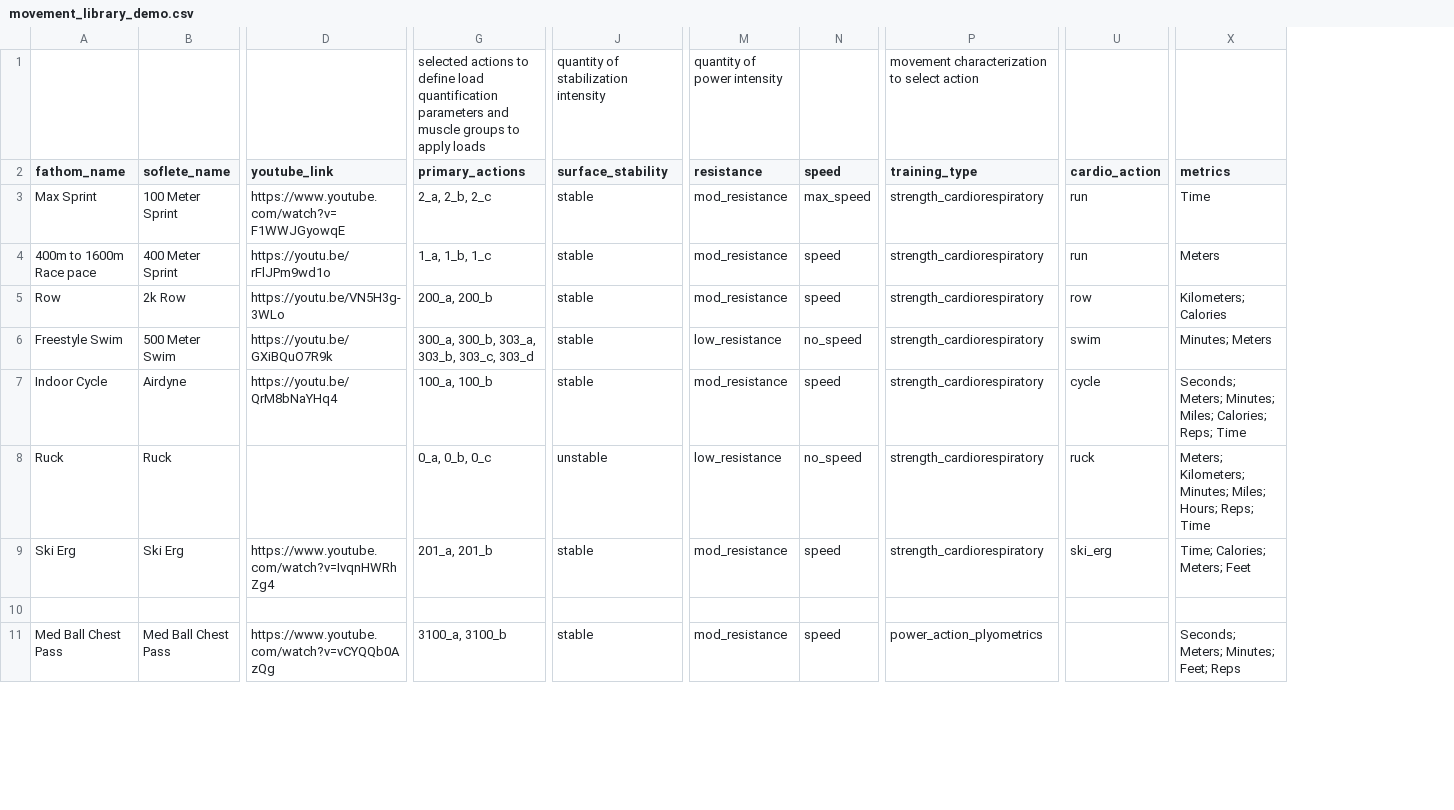
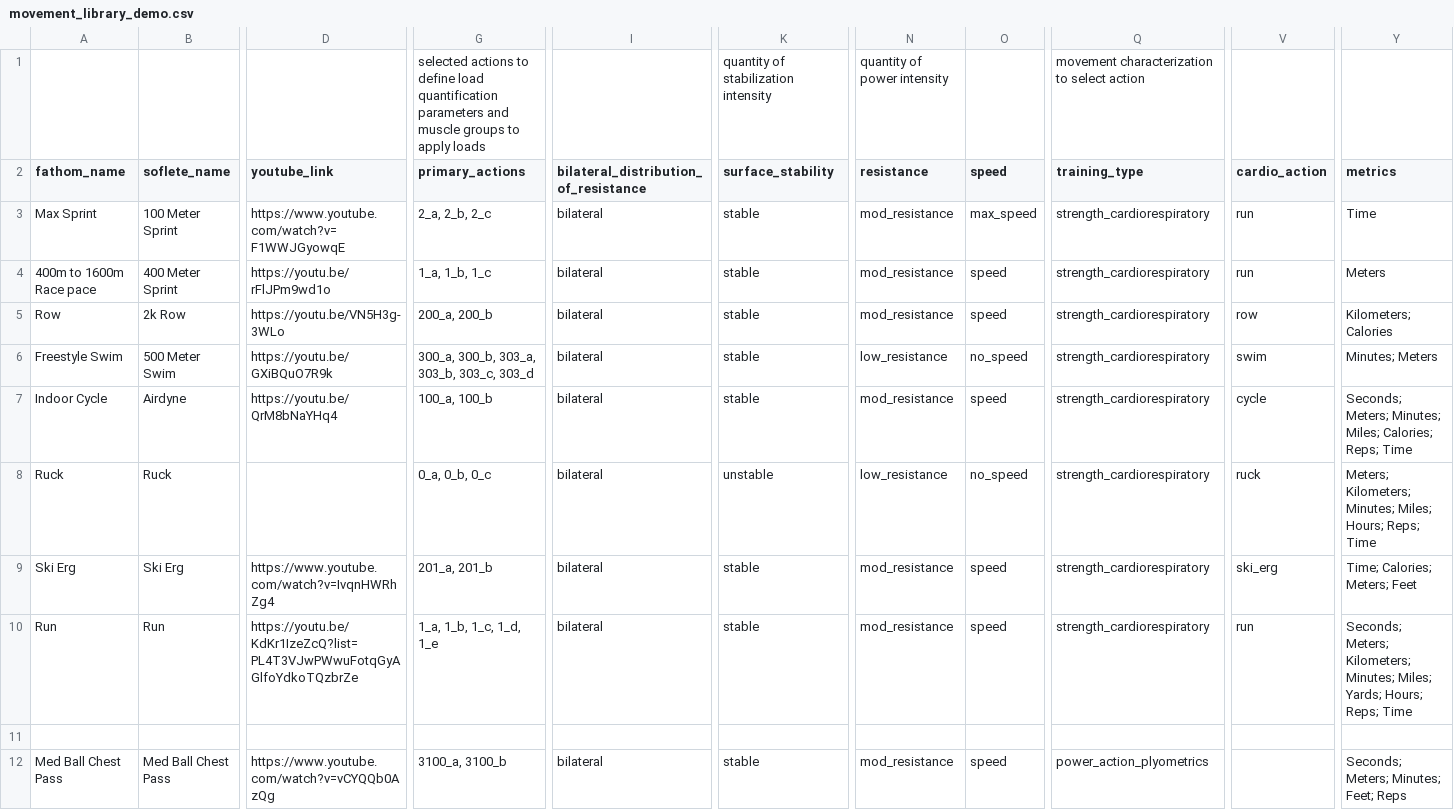
Before and after one commit to biometrixtech/plans, a CSV file: database/movement_library_demo.csv, drawn as a sheet; only a part is shown, gaps mark what is left out; rows hold the shown columns only; the diff names each change by its address in the sheet, - before the commit and + after, or states it on an @@ line.

Commit message:
add a run movement

```diff
--- a/database/movement_library_demo.csv
+++ b/database/movement_library_demo.csv
+column I, rows 2-9: bilateral_distribution_of_resistance | bilateral | bilateral | bilateral | bilateral | bilateral | bilateral | bilateral; row 12: bilateral
+row 10: Run | Run | https://youtu.be/KdKr1IzeZcQ?list=PL4T3VJwPWwuFotqGyAGlfoYdkoTQzbrZe | 1_a, 1_b, 1_c, 1_d, 1_e | bilateral | stable | mod_resistance | speed | strength_cardiorespiratory | run | Seconds; Meters; Kilometers; Minutes; Miles; Yards; Hours; Reps; Time
```
